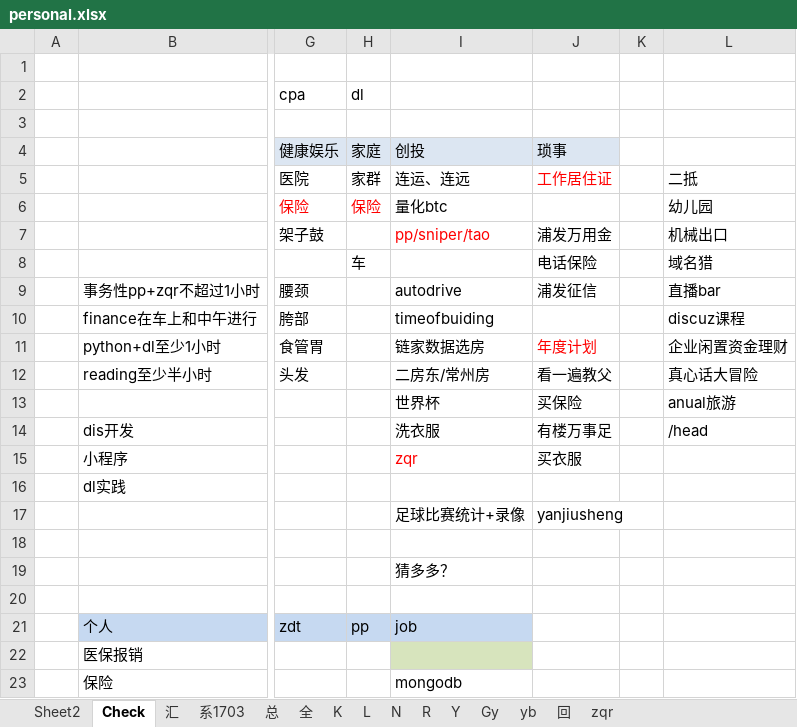
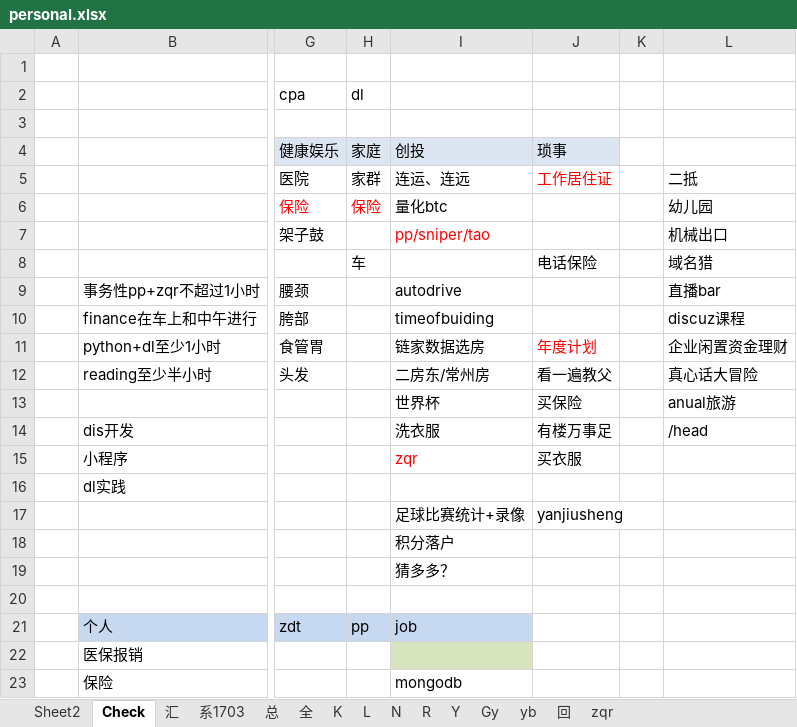
Before and after one commit to Kingva/minibondforstaging, an Excel workbook: aptop/personal.xlsx, sheet Check, drawn as a sheet; only a part is shown, gaps mark what is left out; values as stored, in another font and other column widths than the file's, no borders; charts and pictures not drawn; the diff names each change by its address in the sheet, - before the commit and + after, or states it on an @@ line.

```diff
--- a/aptop/personal.xlsx (sheet Check)
+++ b/aptop/personal.xlsx (sheet Check)
-J7: 浦发万用金
+J7: (empty)
-J9: 浦发征信
+J9: (empty)
-I18: (empty)
+I18: 积分落户
```
Also changed, not shown: sheet 总, 3 other files.
